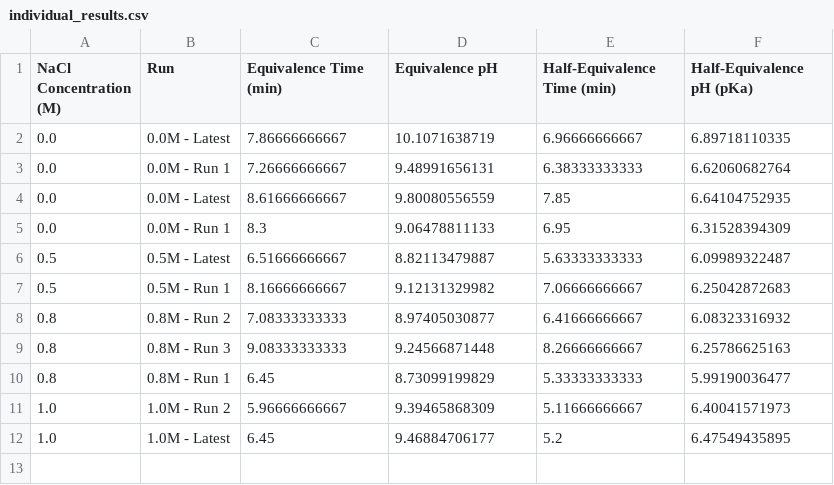
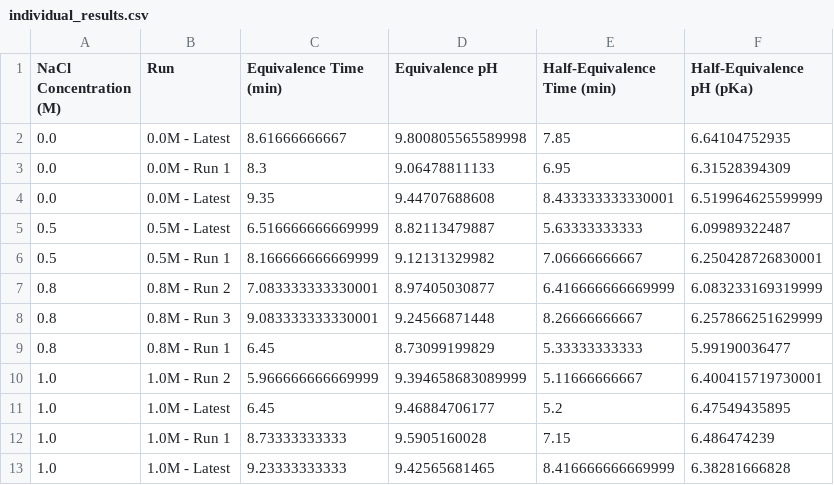
Before and after one commit to cytronicoder/in-the-salt-mines, a CSV file: output/individual_results.csv, drawn as a sheet.

```diff
--- a/output/individual_results.csv
+++ b/output/individual_results.csv
@@ -1,12 +1,13 @@
 NaCl Concentration (M),Run,Equivalence Time (min),Equivalence pH,Half-Equivalence Time (min),Half-Equivalence pH (pKa)
-0.0,0.0M - Latest,7.86666666667,10.1071638719,6.96666666667,6.89718110335
-0.0,0.0M - Run 1,7.26666666667,9.48991656131,6.38333333333,6.62060682764
-0.0,0.0M - Latest,8.61666666667,9.80080556559,7.85,6.64104752935
+0.0,0.0M - Latest,8.61666666667,9.800805565589998,7.85,6.64104752935
 0.0,0.0M - Run 1,8.3,9.06478811133,6.95,6.31528394309
-0.5,0.5M - Latest,6.51666666667,8.82113479887,5.63333333333,6.09989322487
-0.5,0.5M - Run 1,8.16666666667,9.12131329982,7.06666666667,6.25042872683
-0.8,0.8M - Run 2,7.08333333333,8.97405030877,6.41666666667,6.08323316932
-0.8,0.8M - Run 3,9.08333333333,9.24566871448,8.26666666667,6.25786625163
+0.0,0.0M - Latest,9.35,9.44707688608,8.433333333330001,6.519964625599999
+0.5,0.5M - Latest,6.516666666669999,8.82113479887,5.63333333333,6.09989322487
+0.5,0.5M - Run 1,8.166666666669999,9.12131329982,7.06666666667,6.250428726830001
+0.8,0.8M - Run 2,7.083333333330001,8.97405030877,6.416666666669999,6.083233169319999
+0.8,0.8M - Run 3,9.083333333330001,9.24566871448,8.26666666667,6.257866251629999
 0.8,0.8M - Run 1,6.45,8.73099199829,5.33333333333,5.99190036477
-1.0,1.0M - Run 2,5.96666666667,9.39465868309,5.11666666667,6.40041571973
+1.0,1.0M - Run 2,5.966666666669999,9.394658683089999,5.11666666667,6.400415719730001
 1.0,1.0M - Latest,6.45,9.46884706177,5.2,6.47549435895
+1.0,1.0M - Run 1,8.73333333333,9.5905160028,7.15,6.486474239
+1.0,1.0M - Latest,9.23333333333,9.42565681465,8.416666666669999,6.38281666828
```
Also changed, not shown: output/statistical_summary.csv, 16 other files.
